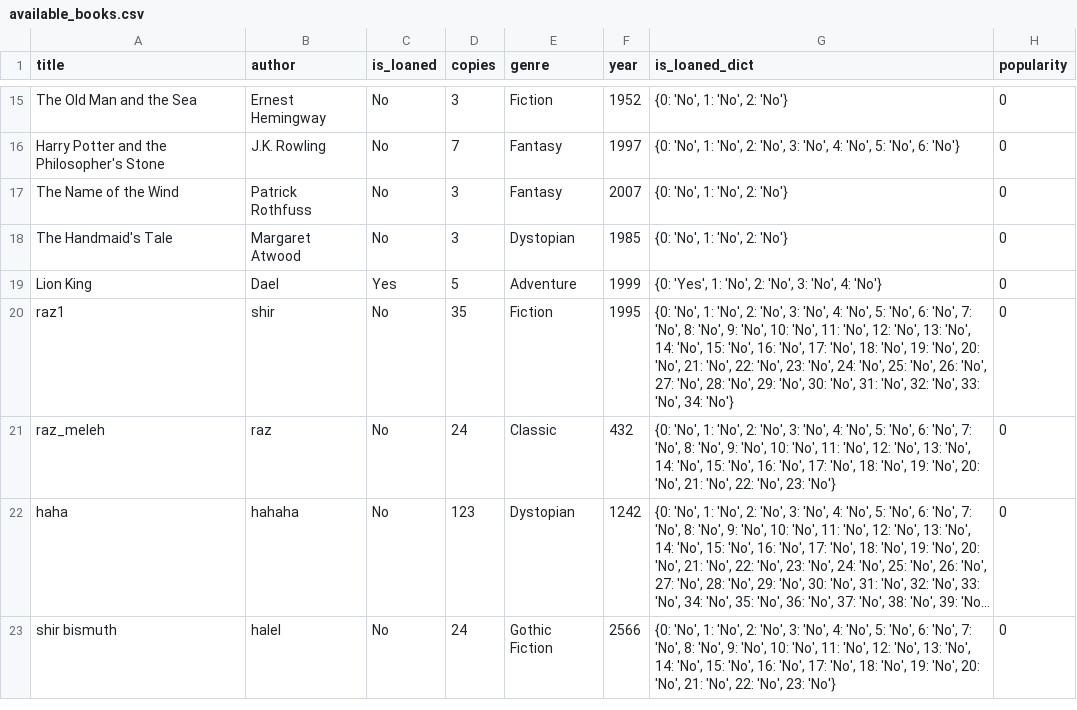
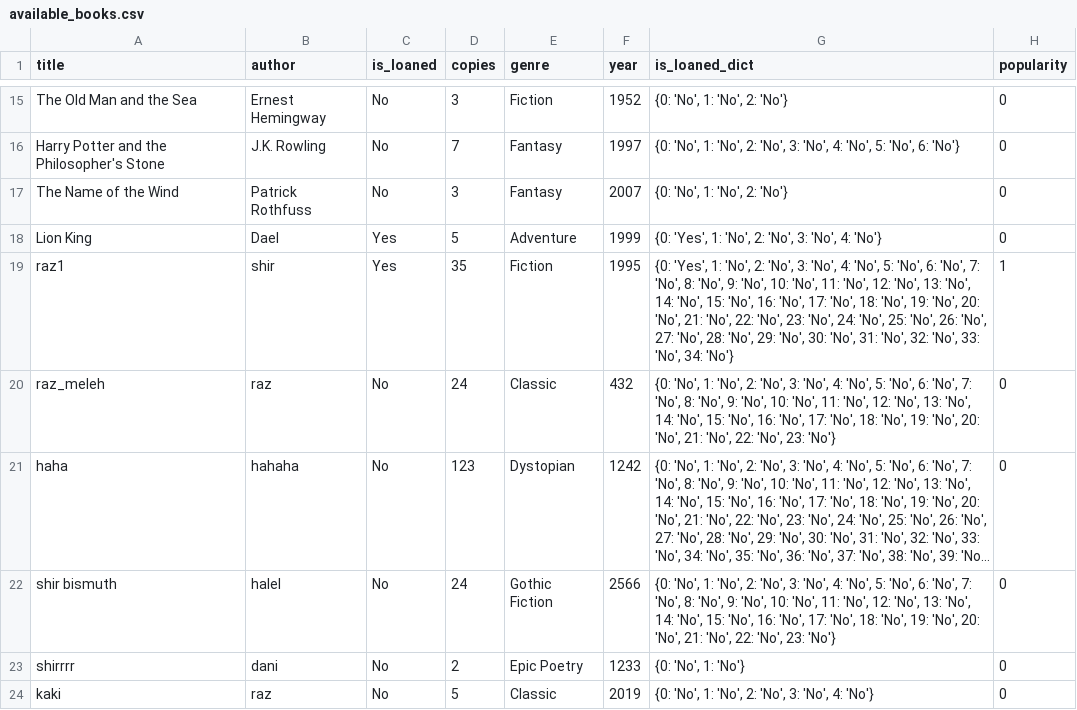
Before and after one commit to Raz99/A3_Library, a CSV file: data/available_books.csv, drawn as a sheet; only a part is shown, gaps mark what is left out; long unchanged cells end in …; removed rows and columns are numbered as before the commit, all else as after; the diff names each change by its address in the sheet, - before the commit and + after, or states it on an @@ line.

```diff
--- a/data/available_books.csv
+++ b/data/available_books.csv
-row 18: The Handmaid's Tale | Margaret Atwood | No | 3 | Dystopian | 1985 | {0: 'No', 1: 'No', 2: 'No'} | 0
-C19 (is_loaned): No
+C19 (is_loaned): Yes
-G19 (is_loaned_dict): {0: 'No', 1: 'No',…
+G19 (is_loaned_dict): {0: 'Yes', 1: 'No',…
-H19 (popularity): 0
+H19 (popularity): 1
+row 23: shirrrr | dani | No | 2 | Epic Poetry | 1233 | {0: 'No', 1: 'No'} | 0
+row 24: kaki | raz | No | 5 | Classic | 2019 | {0: 'No', 1: 'No', 2: 'No', 3: 'No', 4: 'No'} | 0
```
Also changed, not shown: data/books.csv, data/loaned_books.csv, 4 other files.
